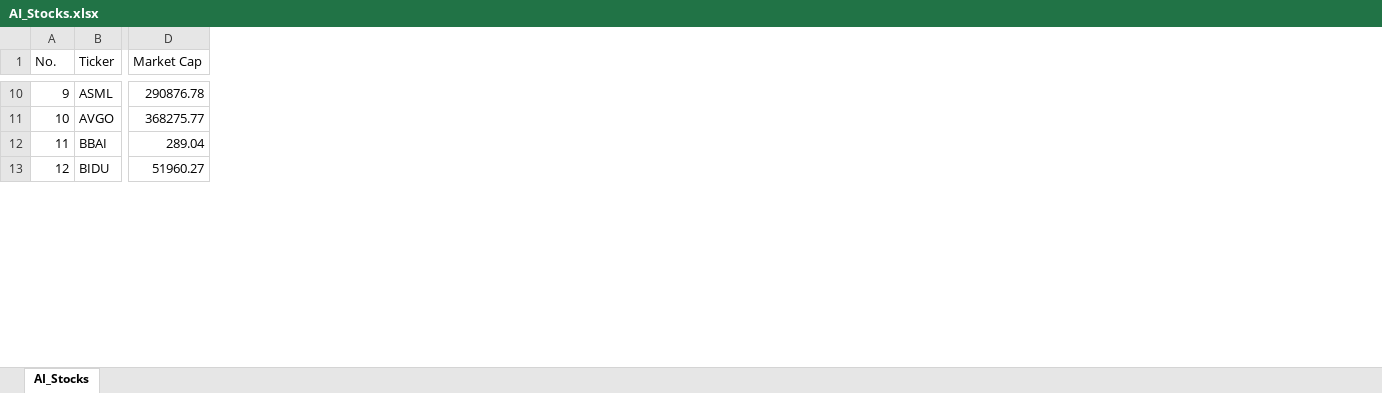
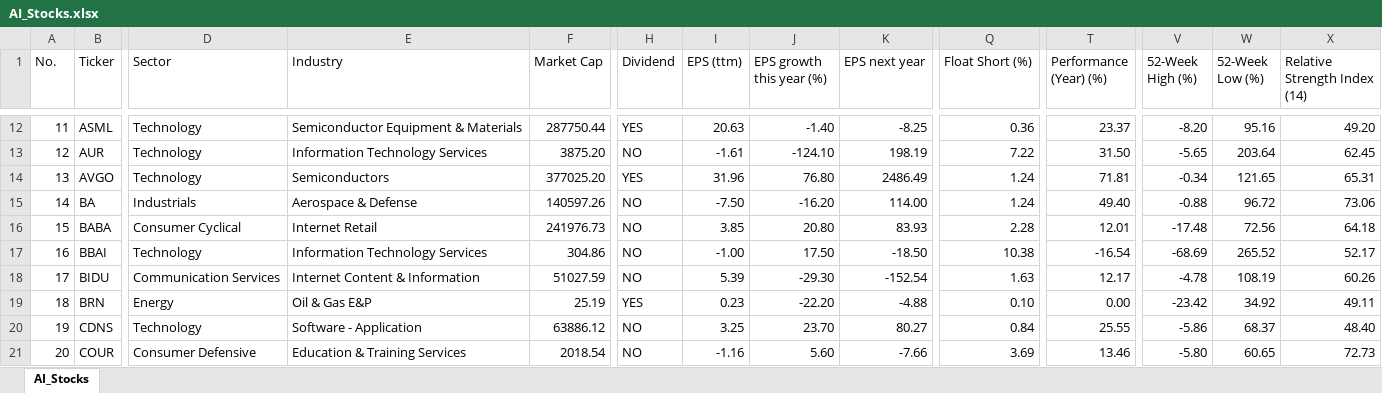
Before and after one commit to priyajainnyc/final-group-project-4, an Excel workbook: AI_Stocks.xlsx, sheet AI_Stocks, drawn as a sheet; only a part is shown, gaps mark what is left out; values as stored, in another font and other column widths than the file's, no borders; addresses are those after the commit; rows hold the shown columns only; the diff covers the shown part only; the diff names each change by its address in the sheet, - before the commit and + after, or states it on an @@ line.

```diff
--- a/AI_Stocks.xlsx (sheet AI_Stocks)
+++ b/AI_Stocks.xlsx (sheet AI_Stocks)
+column D (Sector), row 12: Technology; row 14: Technology; rows 17-18: Technology | Communication Services
+column E (Industry), row 12: Semiconductor Equipment & Materials; row 14: Semiconductors; rows 17-18: Information Technology Services | Internet Content & Information
+column H (Dividend), row 12: YES; row 14: YES; rows 17-18: NO | NO
+column I (EPS (ttm)), row 12: 20.63; row 14: 31.96; rows 17-18: -1.00 | 5.39
+column J (EPS growth this year (%)), row 12: -1.40; row 14: 76.80; rows 17-18: 17.50 | -29.30
+column K (EPS next year), row 12: -8.25; row 14: 2486.49; rows 17-18: -18.50 | -152.54
+column Q (Float Short (%)), row 12: 0.36; row 14: 1.24; rows 17-18: 10.38 | 1.63
+column T (Performance (Year) (%)), row 12: 23.37; row 14: 71.81; rows 17-18: -16.54 | 12.17
+column V (52-Week High (%)), row 12: -8.20; row 14: -0.34; rows 17-18: -68.69 | -4.78
+column W (52-Week Low (%)), row 12: 95.16; row 14: 121.65; rows 17-18: 265.52 | 108.19
+column X (Relative Strength Index (14)), row 12: 49.20; row 14: 65.31; rows 17-18: 52.17 | 60.26
@@ column A (No.) renumbered between rows 8 and 72 @@
-F12 (Market Cap): 290876.78
+F12 (Market Cap): 287750.44
+row 13: 12 | AUR | Technology | Information Technology Services | 3875.20 | NO | -1.61 | -124.10 | 198.19 | 7.22 | 31.50 | -5.65 | 203.64 | 62.45
-F14 (Market Cap): 368275.77
+F14 (Market Cap): 377025.20
+row 15: 14 | BA | Industrials | Aerospace & Defense | 140597.26 | NO | -7.50 | -16.20 | 114.00 | 1.24 | 49.40 | -0.88 | 96.72 | 73.06
+row 16: 15 | BABA | Consumer Cyclical | Internet Retail | 241976.73 | NO | 3.85 | 20.80 | 83.93 | 2.28 | 12.01 | -17.48 | 72.56 | 64.18
-F17 (Market Cap): 289.04
+F17 (Market Cap): 304.86
-F18 (Market Cap): 51960.27
+F18 (Market Cap): 51027.59
+row 19: 18 | BRN | Energy | Oil & Gas E&P | 25.19 | YES | 0.23 | -22.20 | -4.88 | 0.10 | 0.00 | -23.42 | 34.92 | 49.11
+row 20: 19 | CDNS | Technology | Software - Application | 63886.12 | NO | 3.25 | 23.70 | 80.27 | 0.84 | 25.55 | -5.86 | 68.37 | 48.40
+row 21: 20 | COUR | Consumer Defensive | Education & Training Services | 2018.54 | NO | -1.16 | 5.60 | -7.66 | 3.69 | 13.46 | -5.80 | 60.65 | 72.73
```
Also changed, not shown: 28 added rows, 1 removed row, 223 edited cells and cell formats elsewhere in this sheet, 9 other files.
